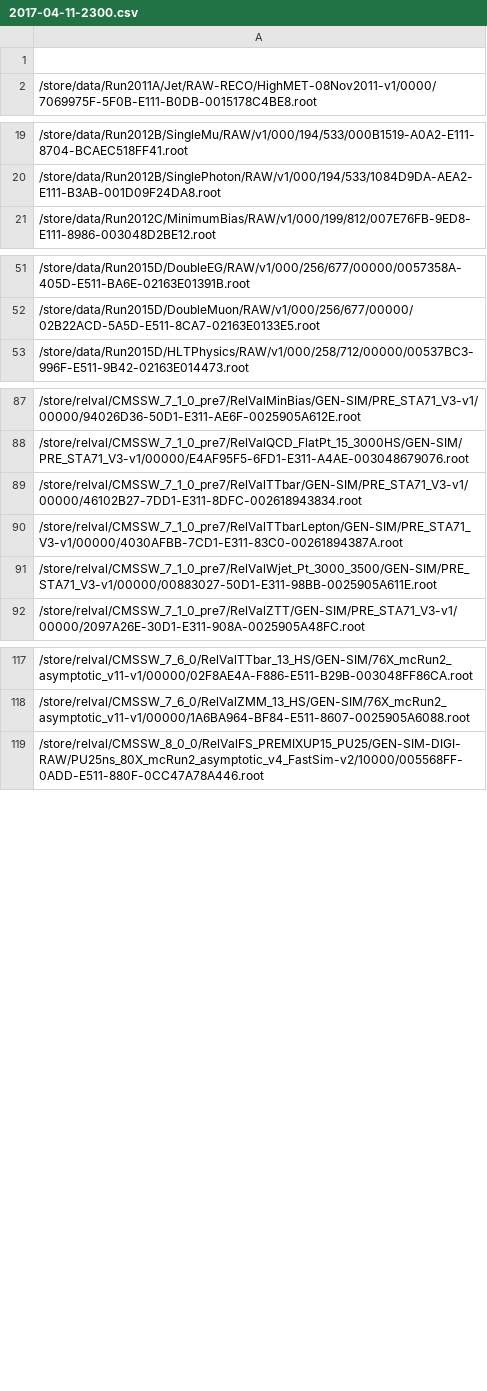
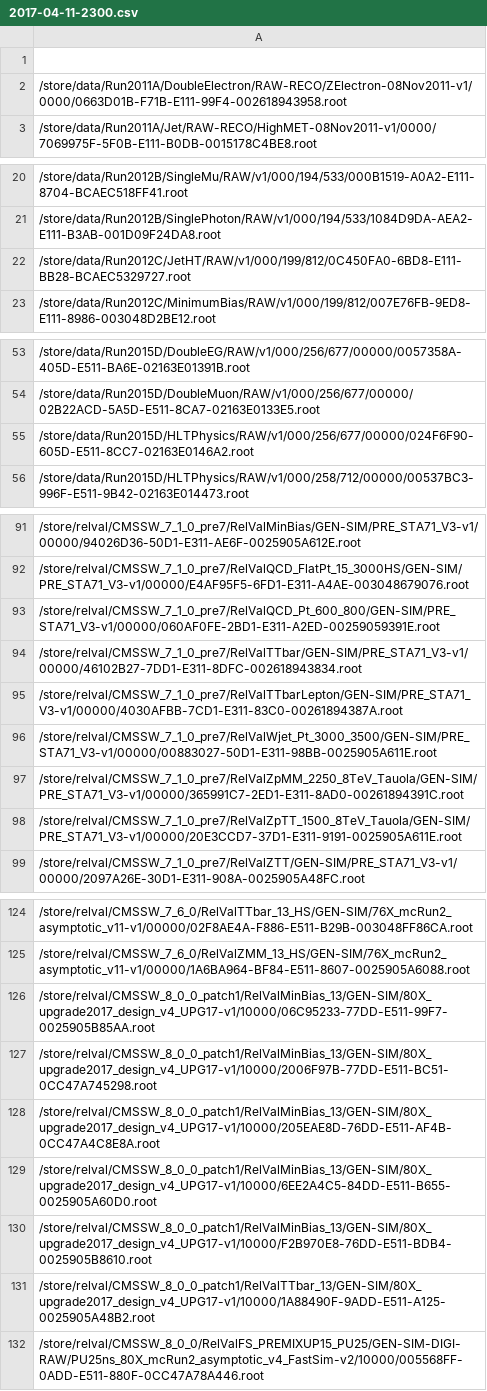
Before and after one commit to kpedro88/cms-sw.github.io, a CSV file: data/inputs/slc6_amd64_gcc530/CMSSW_8_0_THREADED_X/2017-04-11-2300.csv, drawn as a sheet; only a part is shown, gaps mark what is left out; the diff covers the shown part only.

```diff
--- a/data/inputs/slc6_amd64_gcc530/CMSSW_8_0_THREADED_X/2017-04-11-2300.csv
+++ b/data/inputs/slc6_amd64_gcc530/CMSSW_8_0_THREADED_X/2017-04-11-2300.csv
@@ -1,2 +1,3 @@
 
+/store/data/Run2011A/DoubleElectron/RAW-RECO/ZElectron-08Nov2011-v1/0000/0663D01B-F71B-E111-99F4-002618943958.root
 /store/data/Run2011A/Jet/RAW-RECO/HighMET-08Nov2011-v1/0000/7069975F-5F0B-E111-B0DB-0015178C4BE8.root
@@ -20,2 +21,3 @@
 /store/data/Run2012B/SinglePhoton/RAW/v1/000/194/533/1084D9DA-AEA2-E111-B3AB-001D09F24DA8.root
+/store/data/Run2012C/JetHT/RAW/v1/000/199/812/0C450FA0-6BD8-E111-BB28-BCAEC5329727.root
 /store/data/Run2012C/MinimumBias/RAW/v1/000/199/812/007E76FB-9ED8-E111-8986-003048D2BE12.root
@@ -52,2 +54,3 @@
 /store/data/Run2015D/DoubleMuon/RAW/v1/000/256/677/00000/02B22ACD-5A5D-E511-8CA7-02163E0133E5.root
+/store/data/Run2015D/HLTPhysics/RAW/v1/000/256/677/00000/024F6F90-605D-E511-8CC7-02163E0146A2.root
 /store/data/Run2015D/HLTPhysics/RAW/v1/000/258/712/00000/00537BC3-996F-E511-9B42-02163E014473.root
@@ -88,2 +92,3 @@
 /store/relval/CMSSW_7_1_0_pre7/RelValQCD_FlatPt_15_3000HS/GEN-SIM/PRE_STA71_V3-v1/00000/E4AF95F5-6FD1-E311-A4AE-003048679076.root
+/store/relval/CMSSW_7_1_0_pre7/RelValQCD_Pt_600_800/GEN-SIM/PRE_STA71_V3-v1/00000/060AF0FE-2BD1-E311-A2ED-00259059391E.root
 /store/relval/CMSSW_7_1_0_pre7/RelValTTbar/GEN-SIM/PRE_STA71_V3-v1/00000/46102B27-7DD1-E311-8DFC-002618943834.root
@@ -91,2 +96,4 @@
 /store/relval/CMSSW_7_1_0_pre7/RelValWjet_Pt_3000_3500/GEN-SIM/PRE_STA71_V3-v1/00000/00883027-50D1-E311-98BB-0025905A611E.root
+/store/relval/CMSSW_7_1_0_pre7/RelValZpMM_2250_8TeV_Tauola/GEN-SIM/PRE_STA71_V3-v1/00000/365991C7-2ED1-E311-8AD0-00261894391C.root
+/store/relval/CMSSW_7_1_0_pre7/RelValZpTT_1500_8TeV_Tauola/GEN-SIM/PRE_STA71_V3-v1/00000/20E3CCD7-37D1-E311-9191-0025905A611E.root
 /store/relval/CMSSW_7_1_0_pre7/RelValZTT/GEN-SIM/PRE_STA71_V3-v1/00000/2097A26E-30D1-E311-908A-0025905A48FC.root
@@ -118,2 +125,8 @@
 /store/relval/CMSSW_7_6_0/RelValZMM_13_HS/GEN-SIM/76X_mcRun2_asymptotic_v11-v1/00000/1A6BA964-BF84-E511-8607-0025905A6088.root
+/store/relval/CMSSW_8_0_0_patch1/RelValMinBias_13/GEN-SIM/80X_upgrade2017_design_v4_UPG17-v1/10000/06C95233-77DD-E511-99F7-0025905B85AA.root
+/store/relval/CMSSW_8_0_0_patch1/RelValMinBias_13/GEN-SIM/80X_upgrade2017_design_v4_UPG17-v1/10000/2006F97B-77DD-E511-BC51-0CC47A745298.root
+/store/relval/CMSSW_8_0_0_patch1/RelValMinBias_13/GEN-SIM/80X_upgrade2017_design_v4_UPG17-v1/10000/205EAE8D-76DD-E511-AF4B-0CC47A4C8E8A.root
+/store/relval/CMSSW_8_0_0_patch1/RelValMinBias_13/GEN-SIM/80X_upgrade2017_design_v4_UPG17-v1/10000/6EE2A4C5-84DD-E511-B655-0025905A60D0.root
+/store/relval/CMSSW_8_0_0_patch1/RelValMinBias_13/GEN-SIM/80X_upgrade2017_design_v4_UPG17-v1/10000/F2B970E8-76DD-E511-BDB4-0025905B8610.root
+/store/relval/CMSSW_8_0_0_patch1/RelValTTbar_13/GEN-SIM/80X_upgrade2017_design_v4_UPG17-v1/10000/1A88490F-9ADD-E511-A125-0025905A48B2.root
 /store/relval/CMSSW_8_0_0/RelValFS_PREMIXUP15_PU25/GEN-SIM-DIGI-RAW/PU25ns_80X_mcRun2_asymptotic_v4_FastSim-v2/10000/005568FF-0ADD-E511-880F-0CC47A78A446.root
```
Also changed, not shown: 2 added rows elsewhere in this file, data/inputs/slc6_amd64_gcc530/CMSSW_9_0_X/2017-04-11-2300.csv, data/jobreports/slc6_amd64_gcc530/CMSSW_8_0_THREADED_X/2017-04-11-2300.csv, 25 other files.
